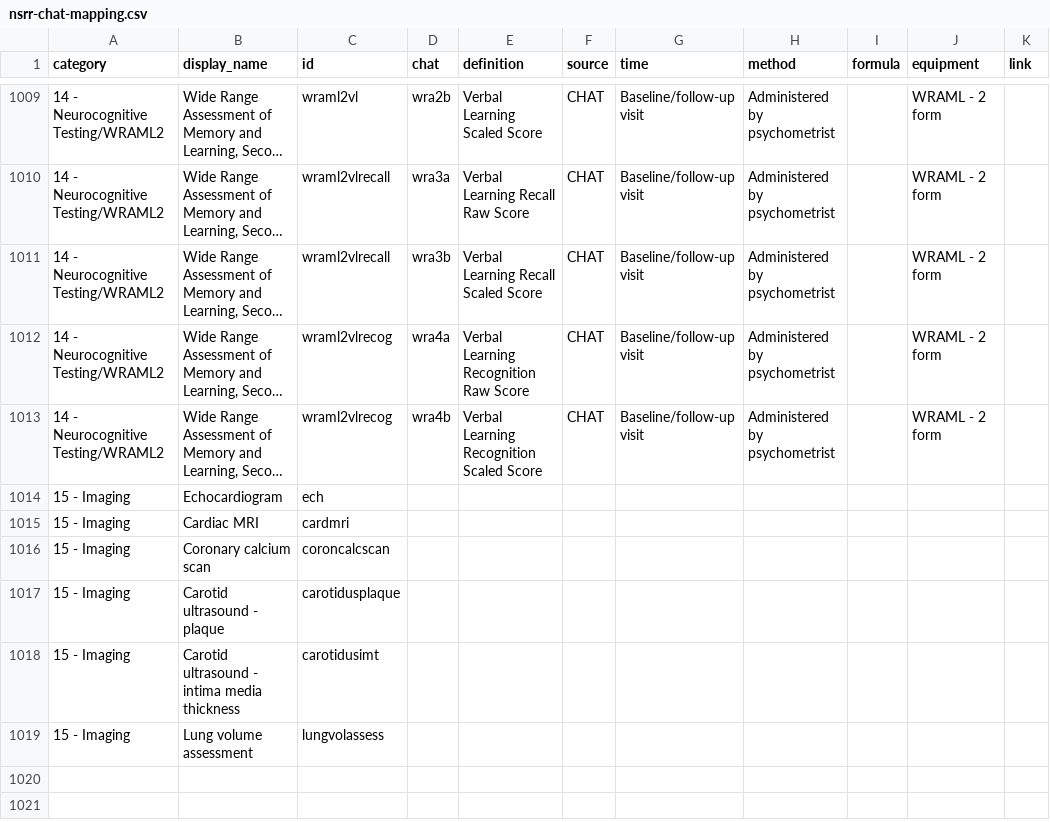
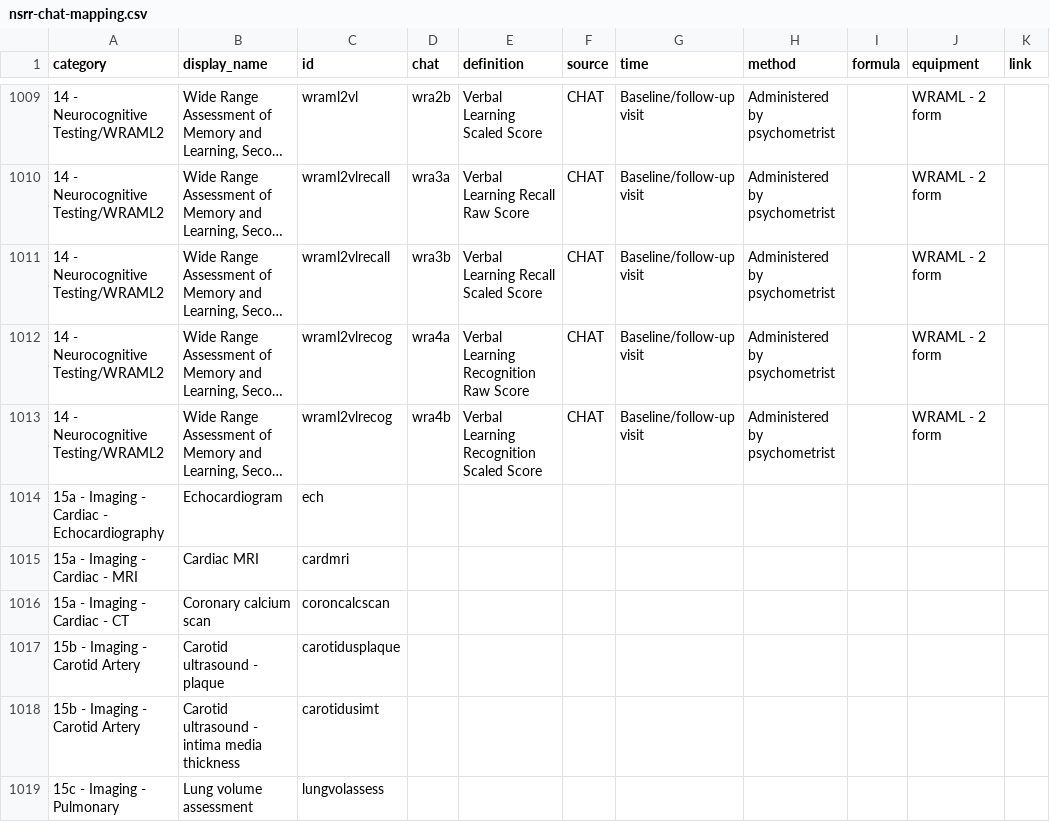
Before and after one commit to licongcui/nsrr-cross-cohort-mapping, a CSV file: mappings/nsrr-chat-mapping.csv, drawn as a sheet; only a part is shown, gaps mark what is left out; long unchanged cells end in …; the diff names each change by its address in the sheet, - before the commit and + after, or states it on an @@ line.

```diff
--- a/mappings/nsrr-chat-mapping.csv
+++ b/mappings/nsrr-chat-mapping.csv
-A1014 (category): 15 - Imaging
+A1014 (category): 15a - Imaging - Cardiac - Echocardiography
-A1015 (category): 15 - Imaging
+A1015 (category): 15a - Imaging - Cardiac - MRI
-A1016 (category): 15 - Imaging
+A1016 (category): 15a - Imaging - Cardiac - CT
-A1017:A1018 (category): 15 - Imaging
+A1017:A1018 (category): 15b - Imaging - Carotid Artery
-A1019 (category): 15 - Imaging
+A1019 (category): 15c - Imaging - Pulmonary
```
Also changed, not shown: mappings/nsrr-cfs-mapping.csv, mappings/nsrr-homepap-mapping.csv, 8 other files.
